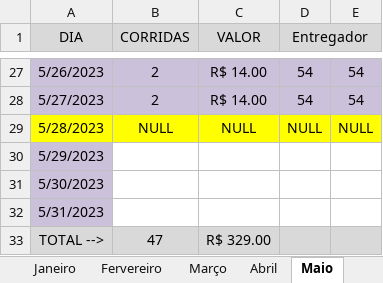
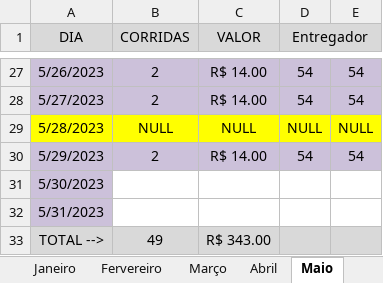
Before and after one commit to DanielGermanosilva/CORRIDAS, an Excel workbook: CTR MILENA.xlsx, sheet Maio, drawn as a sheet; only a part is shown, gaps mark what is left out; values as stored, in another font and other column widths than the file's, no borders; the diff names each change by its address in the sheet, - before the commit and + after, or states it on an @@ line.

Commit message:
Update CTR MILENA.xlsx

```diff
--- a/CTR MILENA.xlsx (sheet Maio)
+++ b/CTR MILENA.xlsx (sheet Maio)
-B30 (CORRIDAS): (empty)
+B30 (CORRIDAS): 2
-B30:E30 fill: none
+B30:E30 fill: #CCC1DA
-C30 (VALOR): (empty)
+C30 (VALOR): R$ 14.00
-D30 (Entregador): (empty)
+D30 (Entregador): 54
-E30: (empty)
+E30: 54
-B33 (CORRIDAS): 47
+B33 (CORRIDAS): 49
-C33 (VALOR): R$ 329.00
+C33 (VALOR): R$ 343.00
```
